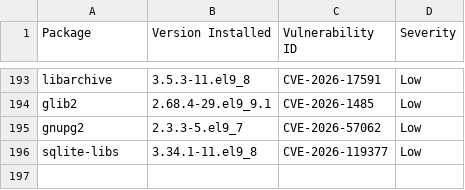
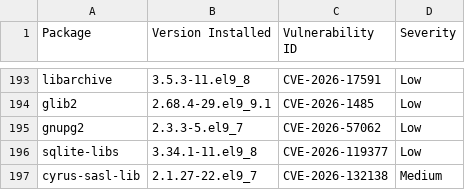
Before and after one commit to AnchorLayer/docker-baseimage-rocky, a CSV file: vuln-reports-Onyx/grype-report-Onyx.csv, drawn as a sheet; only a part is shown, gaps mark what is left out; the diff names each change by its address in the sheet, - before the commit and + after, or states it on an @@ line.

```diff
--- a/vuln-reports-Onyx/grype-report-Onyx.csv
+++ b/vuln-reports-Onyx/grype-report-Onyx.csv
+row 197: cyrus-sasl-lib | 2.1.27-22.el9_7 | CVE-2026-132138 | Medium
```
Also changed, not shown: vuln-reports-Obsidian/grype-report-Obsidian.csv, vuln-reports-Quartz/grype-report-Quartz.csv, 16 other files.
